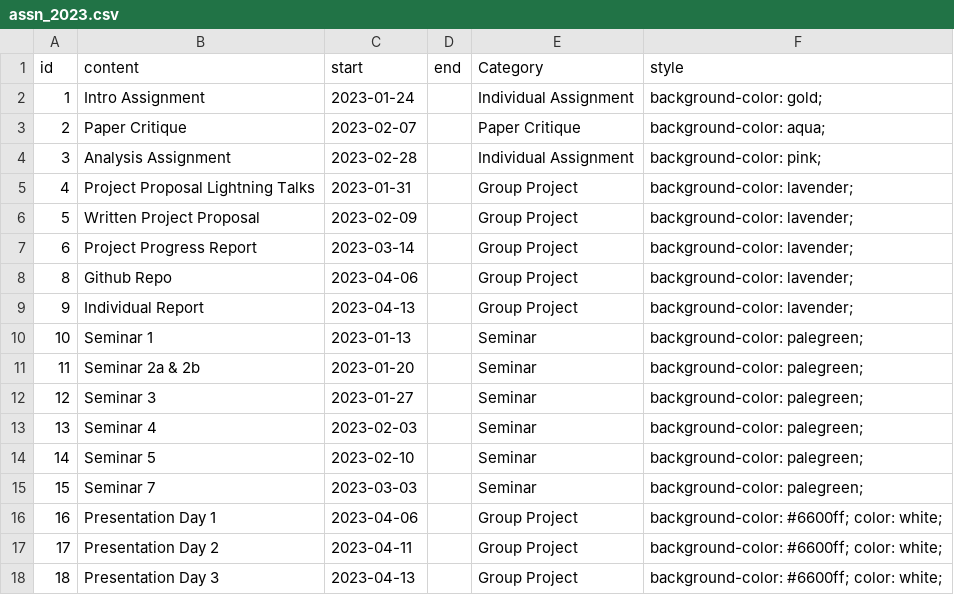
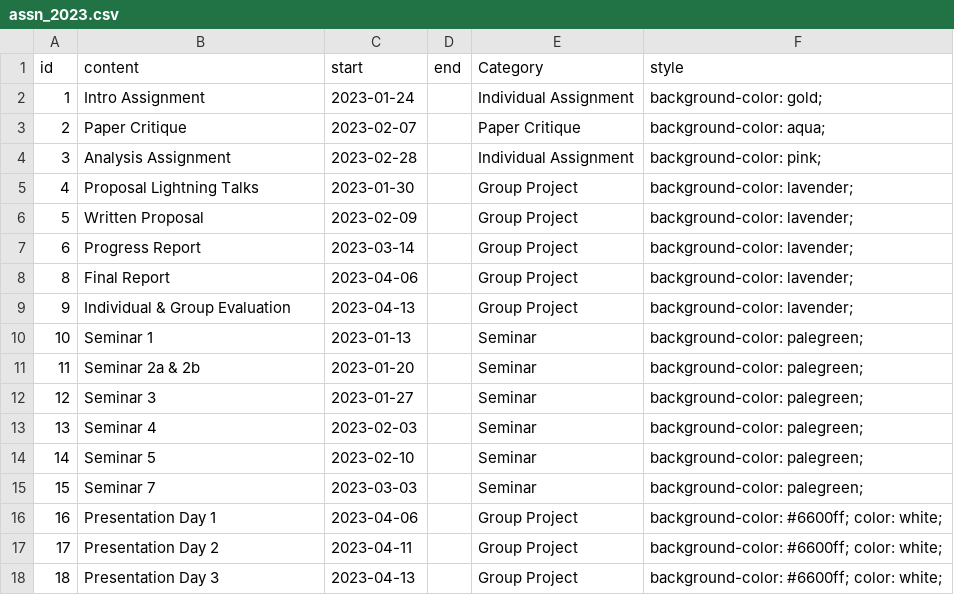
Before and after one commit to STAT540-UBC/stat540-ubc.github.io, a CSV file: course-admin/assn_2023.csv, drawn as a sheet.

```diff
--- a/course-admin/assn_2023.csv
+++ b/course-admin/assn_2023.csv
@@ -4,7 +4,7 @@ id,content,start,end,Category,style
 3,Analysis Assignment,2023-02-28,,Individual Assignment,background-color: pink;
-4,Project Proposal Lightning Talks,2023-01-31,,Group Project,background-color: lavender;
-5,Written Project Proposal,2023-02-09,,Group Project,background-color: lavender;
-6,Project Progress Report,2023-03-14,,Group Project,background-color: lavender;
-8,Github Repo,2023-04-06,,Group Project,background-color: lavender;
-9,Individual Report,2023-04-13,,Group Project,background-color: lavender;
+4,Proposal Lightning Talks,2023-01-30,,Group Project,background-color: lavender;
+5,Written Proposal,2023-02-09,,Group Project,background-color: lavender;
+6,Progress Report,2023-03-14,,Group Project,background-color: lavender;
+8,Final Report,2023-04-06,,Group Project,background-color: lavender;
+9,Individual & Group Evaluation,2023-04-13,,Group Project,background-color: lavender;
 10,Seminar 1,2023-01-13,,Seminar,background-color: palegreen;
```
Also changed, not shown: course-admin/schedule_2023.csv, 15 other files.
